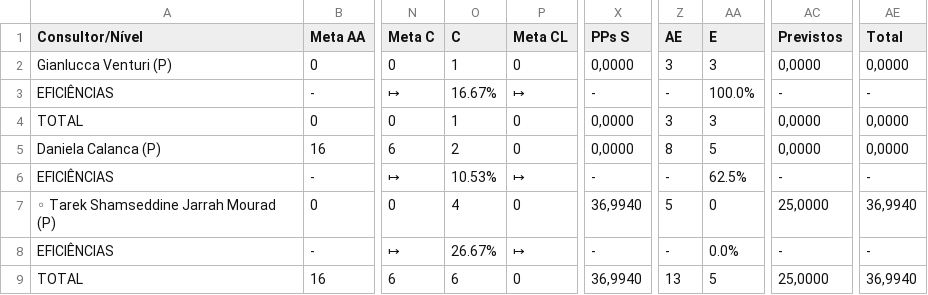
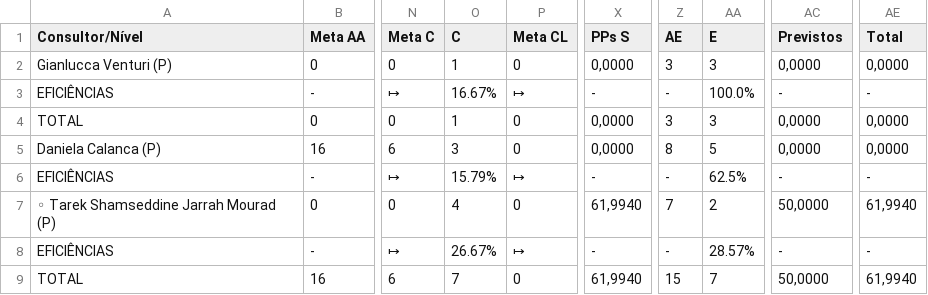
Before and after one commit to officew1goiania/gestaoavista2, a CSV file: dados_extraidos.csv, drawn as a sheet; only a part is shown, gaps mark what is left out; the diff names each change by its address in the sheet, - before the commit and + after, or states it on an @@ line.

```diff
--- a/dados_extraidos.csv
+++ b/dados_extraidos.csv
-O5 (C): 2
+O5 (C): 3
-O6 (C): 10.53%
+O6 (C): 15.79%
-X7 (PPs S): 36,9940
+X7 (PPs S): 61,9940
-Z7 (AE): 5
+Z7 (AE): 7
-AA7 (E): 0
+AA7 (E): 2
-AC7 (Previstos): 25,0000
+AC7 (Previstos): 50,0000
-AE7 (Total): 36,9940
+AE7 (Total): 61,9940
-AA8 (E): 0.0%
+AA8 (E): 28.57%
-O9 (C): 6
+O9 (C): 7
-X9 (PPs S): 36,9940
+X9 (PPs S): 61,9940
-Z9 (AE): 13
+Z9 (AE): 15
-AA9 (E): 5
+AA9 (E): 7
-AC9 (Previstos): 25,0000
+AC9 (Previstos): 50,0000
-AE9 (Total): 36,9940
+AE9 (Total): 61,9940
```
Also changed, not shown: dados_semana.csv, ranking_muapd.csv, 2 other files.
